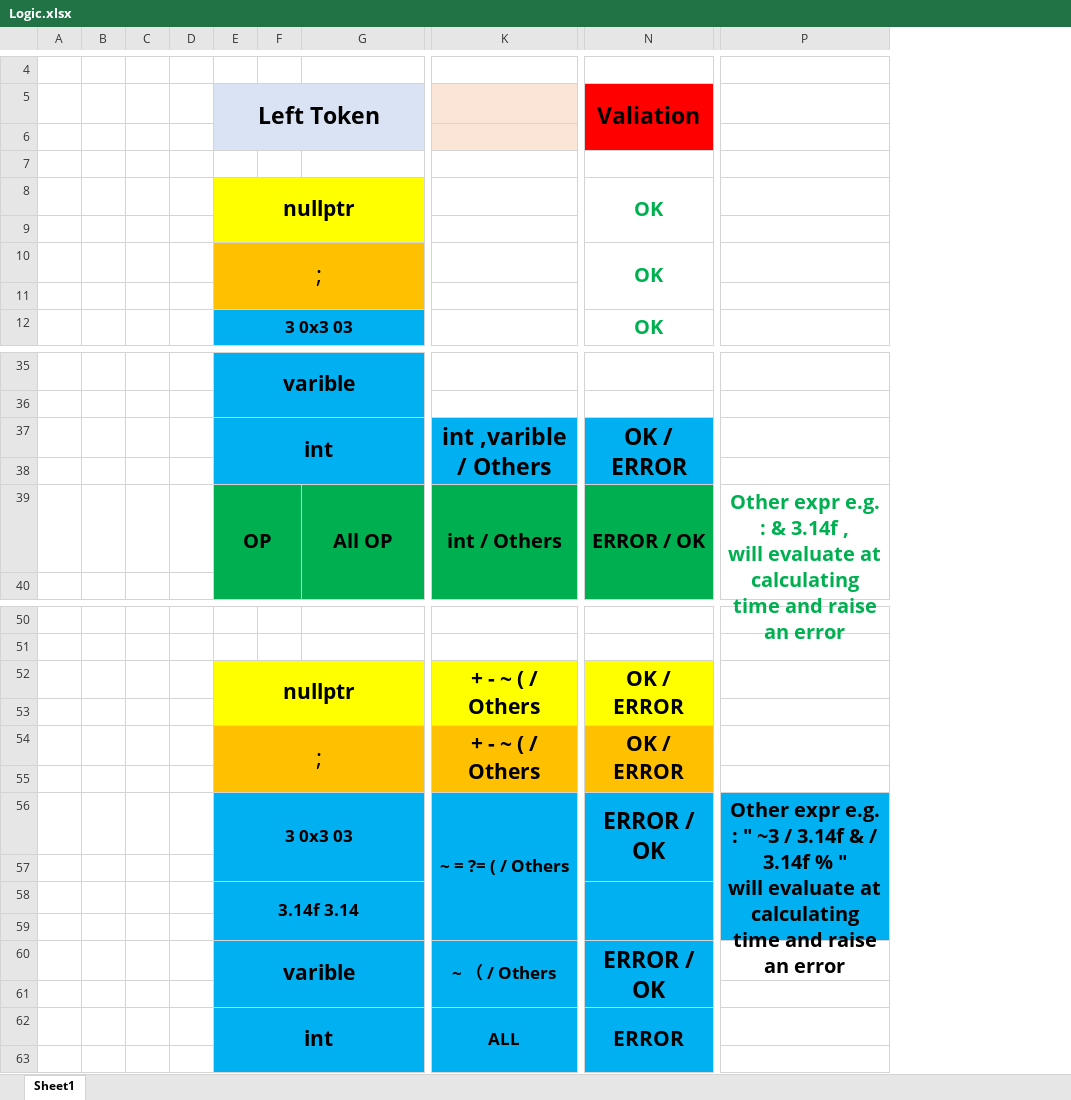
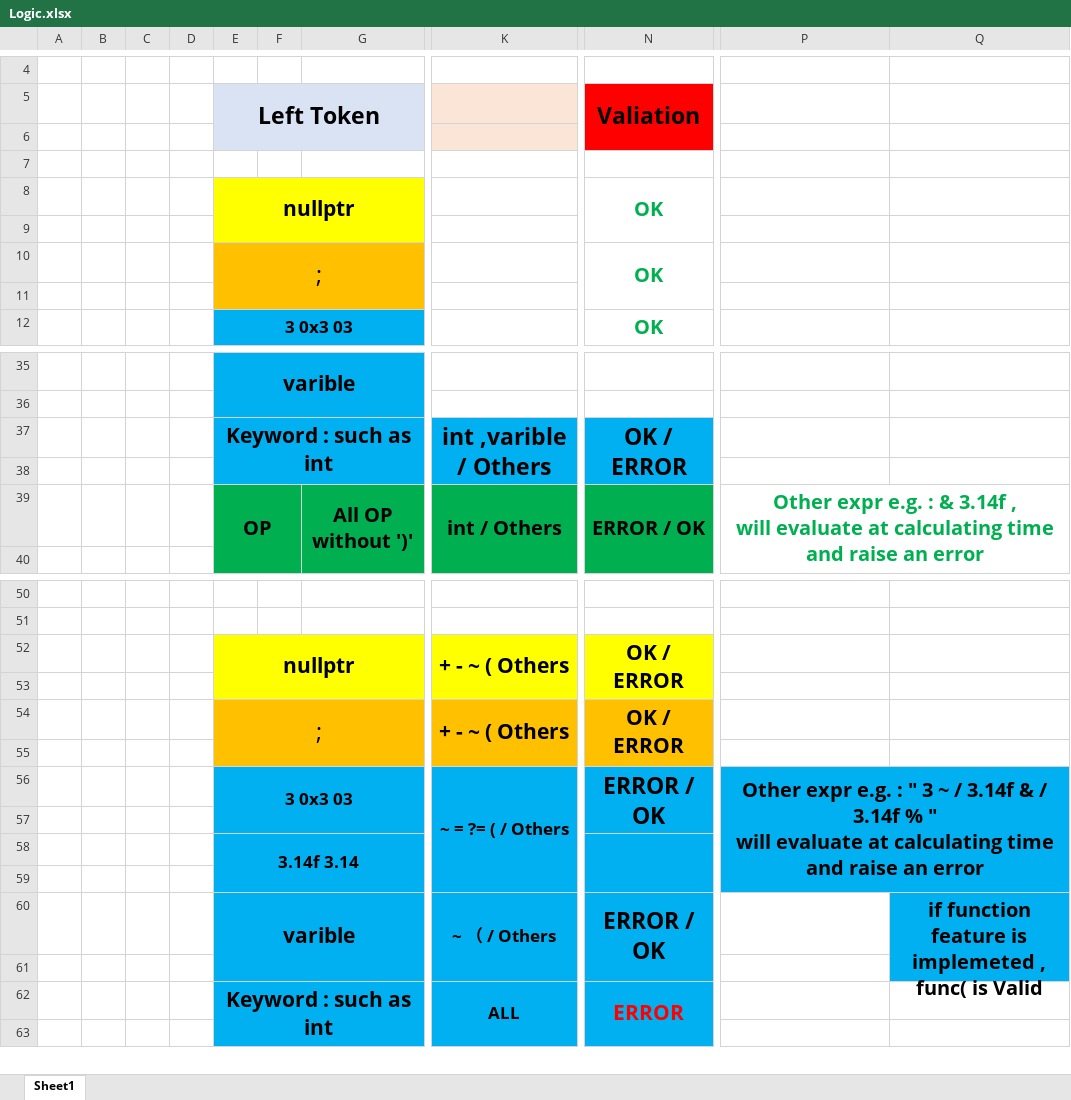
Before and after one commit to EdisoNewtong/Vector, an Excel workbook: cpp/console/tools/arithmetic/doc/Logic.xlsx, sheet Sheet1, drawn as a sheet; only a part is shown, gaps mark what is left out; values as stored, in another font and other column widths than the file's, no borders; removed rows and columns are numbered as before the commit, all else as after; the diff covers the shown part only; the diff names each change by its address in the sheet, - before the commit and + after, or states it on an @@ line.

Commit message:
[arith] 1. Update  two adjacent tokens relationship due to the operator  "," 2. Update  its excel screenshot for linux base system to take a easy view

```diff
--- a/cpp/console/tools/arithmetic/doc/Logic.xlsx (sheet Sheet1)
+++ b/cpp/console/tools/arithmetic/doc/Logic.xlsx (sheet Sheet1)
-column C, empty
+column C, empty
+column Q, row 60: if function feature is implemeted , func( is Valid
-E37 (Left Token): int
+E37 (Left Token): Keyword : such as int
-G39: All OP
+G39: All OP without ')'
-K52: + - ~ ( / Others
+K52: + - ~ ( Others
-K54: + - ~ ( / Others
+K54: + - ~ ( Others
-P56: …: " ~3 / 3.14f…
+P56: …: " 3 ~ / 3.14f…
-E62 (Left Token): int
+E62 (Left Token): Keyword : such as int
-N62 text colour: black
+N62 text colour: #FF0000
```
Also changed, not shown: 1 edited cell elsewhere in this sheet, 1 other file.
